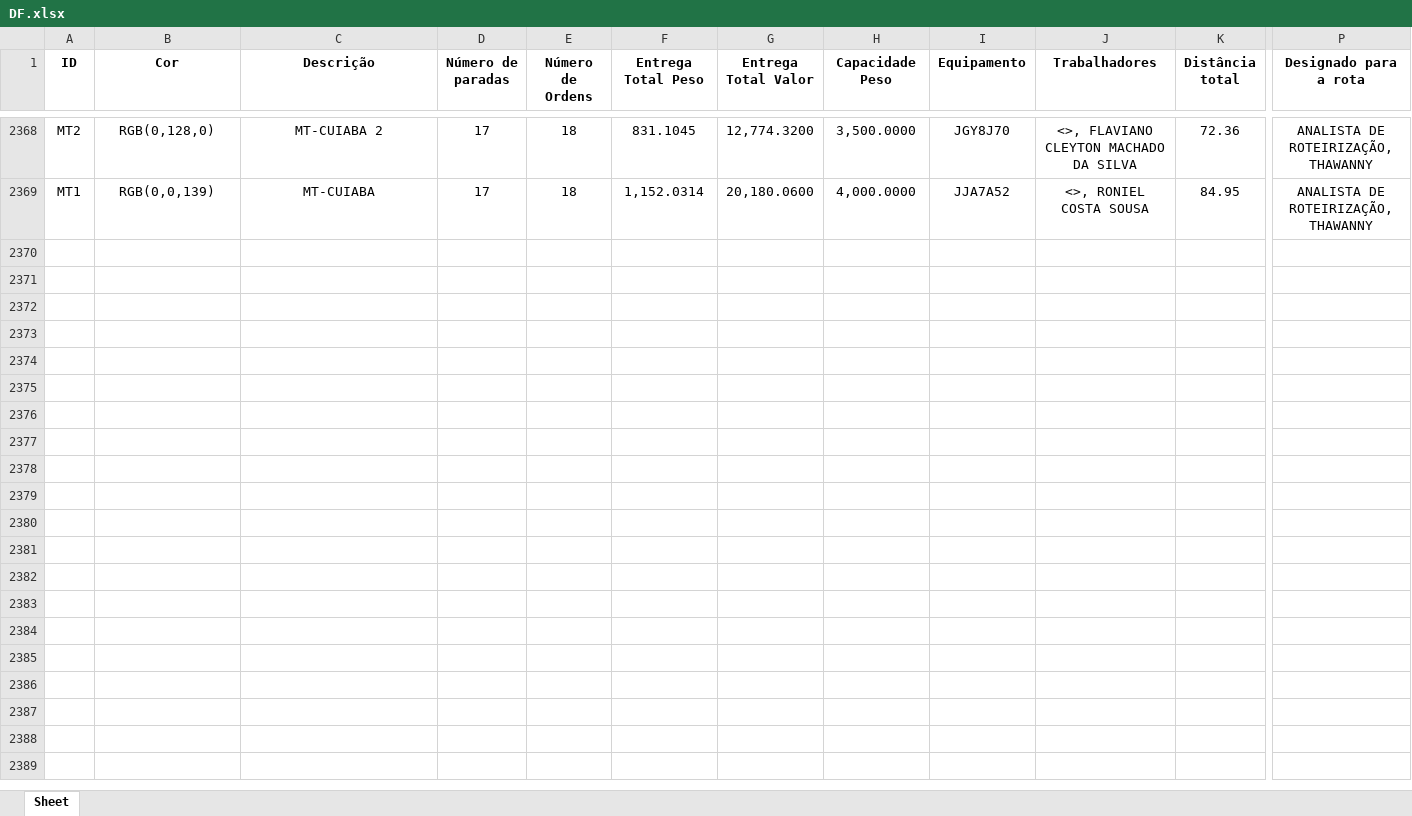
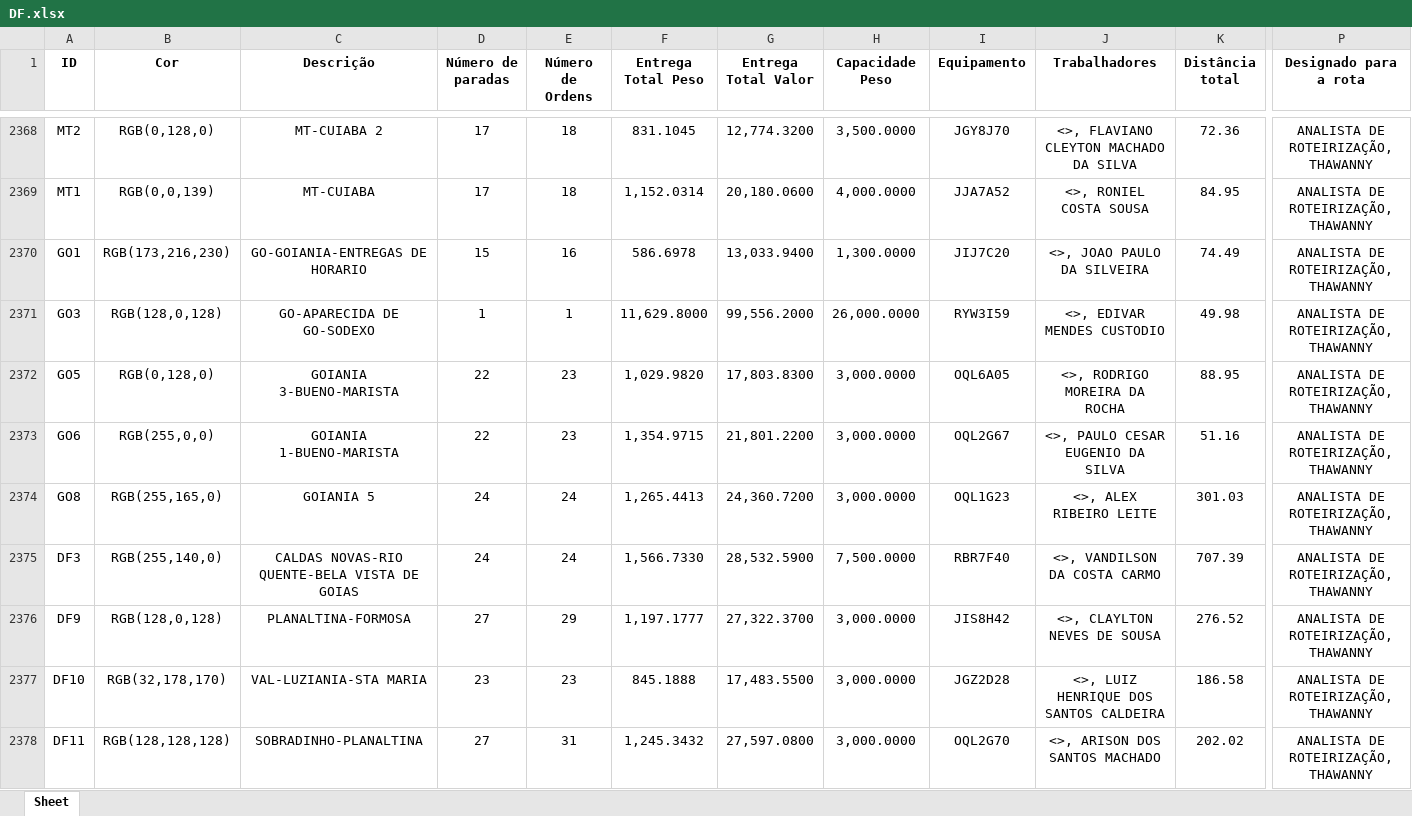
Before and after one commit to Dioney146/DADOSEFATOS, an Excel workbook: dados/DF.xlsx, sheet Sheet, drawn as a sheet; only a part is shown, gaps mark what is left out; values as stored, in another font and other column widths than the file's, no borders; table styles not drawn; rows hold the shown columns only; the diff covers the shown part only; the diff names each change by its address in the sheet, - before the commit and + after, or states it on an @@ line.

```diff
--- a/dados/DF.xlsx (sheet Sheet)
+++ b/dados/DF.xlsx (sheet Sheet)
+row 2370: GO1 | RGB(173,216,230) | GO-GOIANIA-ENTREGAS DE HORARIO | 15 | 16 | 586.6978 | 13,033.9400 | 1,300.0000 | JIJ7C20 | <>, JOAO PAULO DA SILVEIRA | 74.49 | ANALISTA DE ROTEIRIZAÇÃO, THAWANNY
+row 2371: GO3 | RGB(128,0,128) | GO-APARECIDA DE GO-SODEXO | 1 | 1 | 11,629.8000 | 99,556.2000 | 26,000.0000 | RYW3I59 | <>, EDIVAR MENDES CUSTODIO | 49.98 | ANALISTA DE ROTEIRIZAÇÃO, THAWANNY
+row 2372: GO5 | RGB(0,128,0) | GOIANIA 3-BUENO-MARISTA | 22 | 23 | 1,029.9820 | 17,803.8300 | 3,000.0000 | OQL6A05 | <>, RODRIGO MOREIRA DA ROCHA | 88.95 | ANALISTA DE ROTEIRIZAÇÃO, THAWANNY
+row 2373: GO6 | RGB(255,0,0) | GOIANIA 1-BUENO-MARISTA | 22 | 23 | 1,354.9715 | 21,801.2200 | 3,000.0000 | OQL2G67 | <>, PAULO CESAR EUGENIO DA SILVA | 51.16 | ANALISTA DE ROTEIRIZAÇÃO, THAWANNY
+row 2374: GO8 | RGB(255,165,0) | GOIANIA 5 | 24 | 24 | 1,265.4413 | 24,360.7200 | 3,000.0000 | OQL1G23 | <>, ALEX RIBEIRO LEITE | 301.03 | ANALISTA DE ROTEIRIZAÇÃO, THAWANNY
+row 2375: DF3 | RGB(255,140,0) | CALDAS NOVAS-RIO QUENTE-BELA VISTA DE GOIAS | 24 | 24 | 1,566.7330 | 28,532.5900 | 7,500.0000 | RBR7F40 | <>, VANDILSON DA COSTA CARMO | 707.39 | ANALISTA DE ROTEIRIZAÇÃO, THAWANNY
+row 2376: DF9 | RGB(128,0,128) | PLANALTINA-FORMOSA | 27 | 29 | 1,197.1777 | 27,322.3700 | 3,000.0000 | JIS8H42 | <>, CLAYLTON NEVES DE SOUSA | 276.52 | ANALISTA DE ROTEIRIZAÇÃO, THAWANNY
+row 2377: DF10 | RGB(32,178,170) | VAL-LUZIANIA-STA MARIA | 23 | 23 | 845.1888 | 17,483.5500 | 3,000.0000 | JGZ2D28 | <>, LUIZ HENRIQUE DOS SANTOS CALDEIRA | 186.58 | ANALISTA DE ROTEIRIZAÇÃO, THAWANNY
+row 2378: DF11 | RGB(128,128,128) | SOBRADINHO-PLANALTINA | 27 | 31 | 1,245.3432 | 27,597.0800 | 3,000.0000 | OQL2G70 | <>, ARISON DOS SANTOS MACHADO | 202.02 | ANALISTA DE ROTEIRIZAÇÃO, THAWANNY
```
Also changed, not shown: 15 added rows elsewhere in this sheet, dados/AM.xlsx, dados/BA.xlsx, 5 other files.
